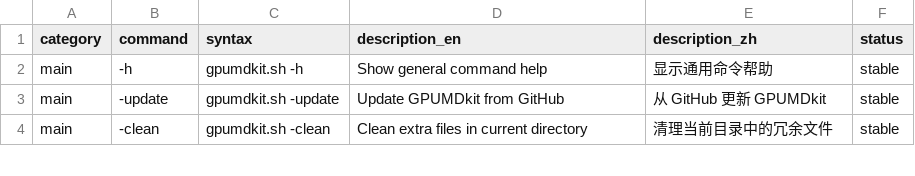
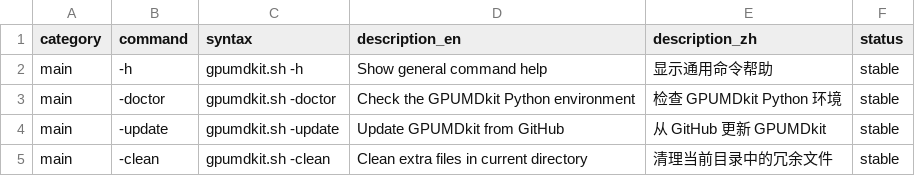
Before and after one commit to zhyan0603/GPUMDkit, a TSV file: docs/command_reference.tsv, drawn as a sheet; only a part is shown; the diff names each change by its address in the sheet, - before the commit and + after, or states it on an @@ line.

Commit message:
add -doctor

```diff
--- a/docs/command_reference.tsv
+++ b/docs/command_reference.tsv
+row 3: main | -doctor | gpumdkit.sh -doctor | Check the GPUMDkit Python environment | 检查 GPUMDkit Python 环境 | stable
```
Also changed, not shown: 21 other files.
